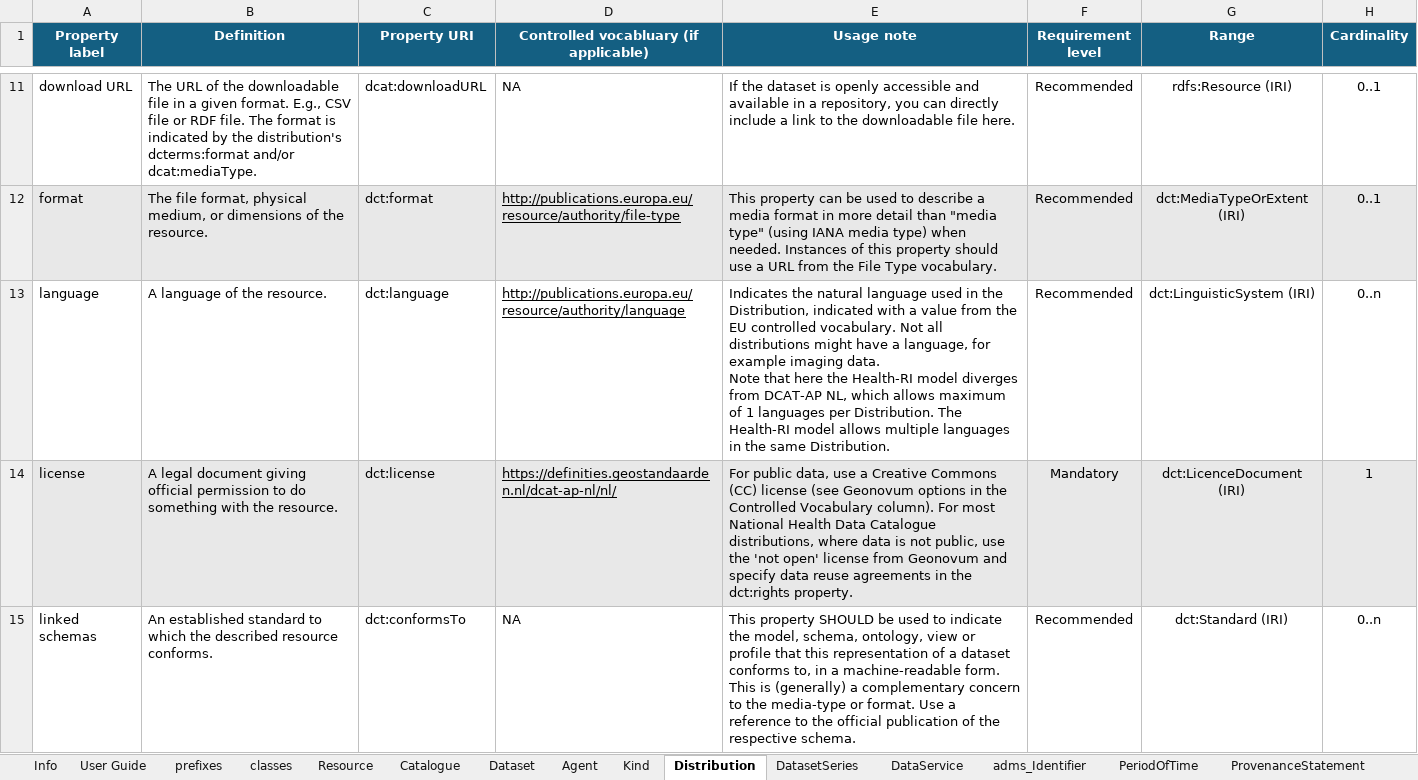
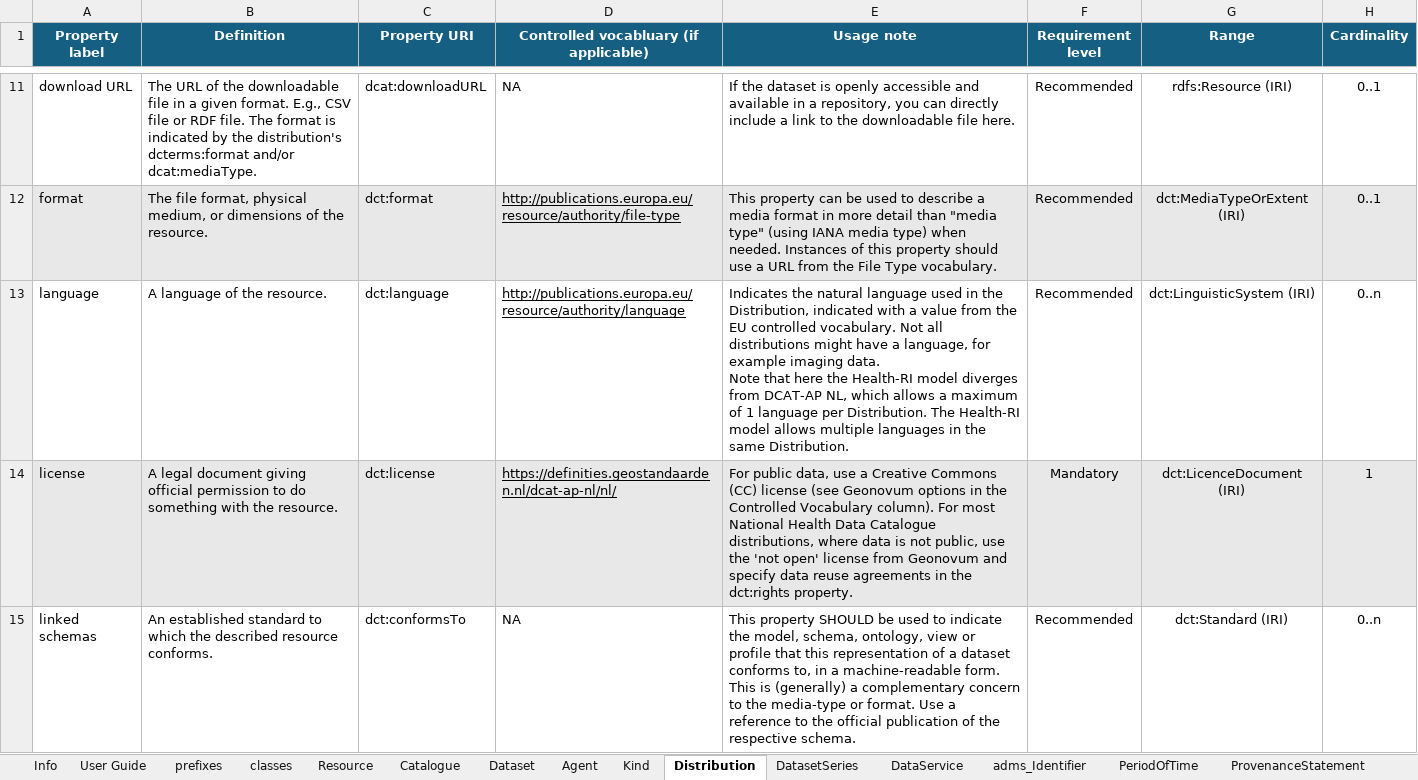
Before and after one commit to Health-RI/health-ri-metadata, an Excel workbook: Documents/Health-RI_v2.1.0-for-FDP.xlsx, sheet Distribution, drawn as a sheet; only a part is shown, gaps mark what is left out; values as stored, in another font and other column widths than the file's, no borders; conditional formats not drawn; the diff covers the shown part only; the diff names each change by its address in the sheet, - before the commit and + after, or states it on an @@ line.

```diff
--- a/Documents/Health-RI_v2.1.0-for-FDP.xlsx (sheet Distribution)
+++ b/Documents/Health-RI_v2.1.0-for-FDP.xlsx (sheet Distribution)
-E13 (Usage note): …which allows maximum of 1 languages per Distribution.…
+E13 (Usage note): …which allows a maximum of 1 language per Distribution.…
```
Also changed, not shown: 3 edited cells elsewhere in this sheet, sheet Dataset, sheet DatasetSeries, sheet DataService, sheet Table, sheet Column, sheet Agent, 4 more sheets.
